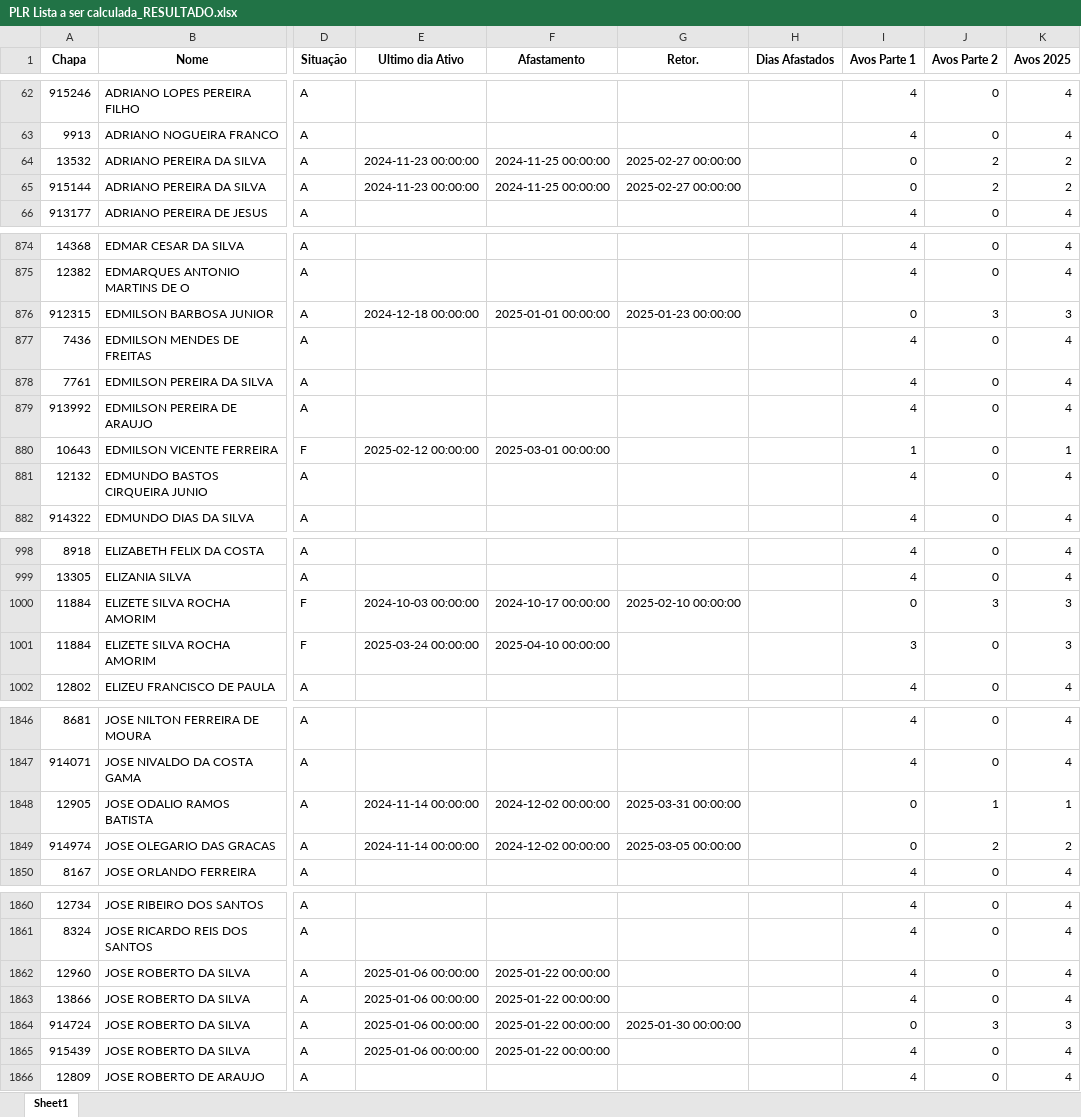
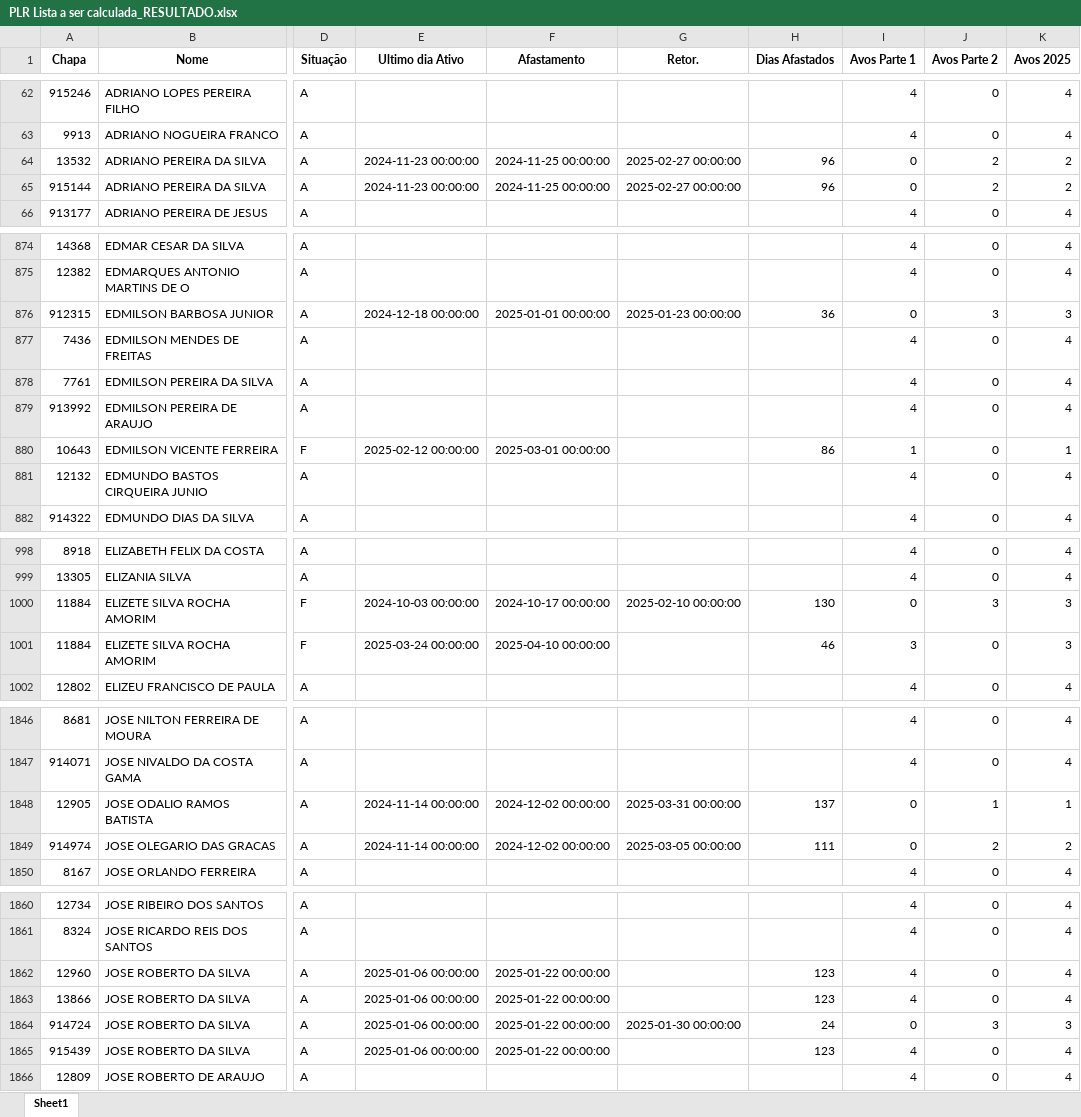
Before and after one commit to JvHaeckel/Python, an Excel workbook: PLR/Planilhas/PLR Lista a ser calculada_RESULTADO.xlsx, sheet Sheet1, drawn as a sheet; only a part is shown, gaps mark what is left out; values as stored, in another font and other column widths than the file's, no borders; the diff covers the shown part only; the diff names each change by its address in the sheet, - before the commit and + after, or states it on an @@ line.

```diff
--- a/PLR/Planilhas/PLR Lista a ser calculada_RESULTADO.xlsx (sheet Sheet1)
+++ b/PLR/Planilhas/PLR Lista a ser calculada_RESULTADO.xlsx (sheet Sheet1)
-H64:H65 (Dias Afastados): (empty)
+H64:H65 (Dias Afastados): 96
-H876 (Dias Afastados): (empty)
+H876 (Dias Afastados): 36
-H880 (Dias Afastados): (empty)
+H880 (Dias Afastados): 86
-H1000 (Dias Afastados): (empty)
+H1000 (Dias Afastados): 130
-H1001 (Dias Afastados): (empty)
+H1001 (Dias Afastados): 46
-H1848 (Dias Afastados): (empty)
+H1848 (Dias Afastados): 137
-H1849 (Dias Afastados): (empty)
+H1849 (Dias Afastados): 111
-H1862:H1863 (Dias Afastados): (empty)
+H1862:H1863 (Dias Afastados): 123
-H1864 (Dias Afastados): (empty)
+H1864 (Dias Afastados): 24
-H1865 (Dias Afastados): (empty)
+H1865 (Dias Afastados): 123
```
Also changed, not shown: 76 edited cells elsewhere in this sheet, PLR/Planilhas/PLR Lista a ser calculada comparar.xlsx, 5 other files.
